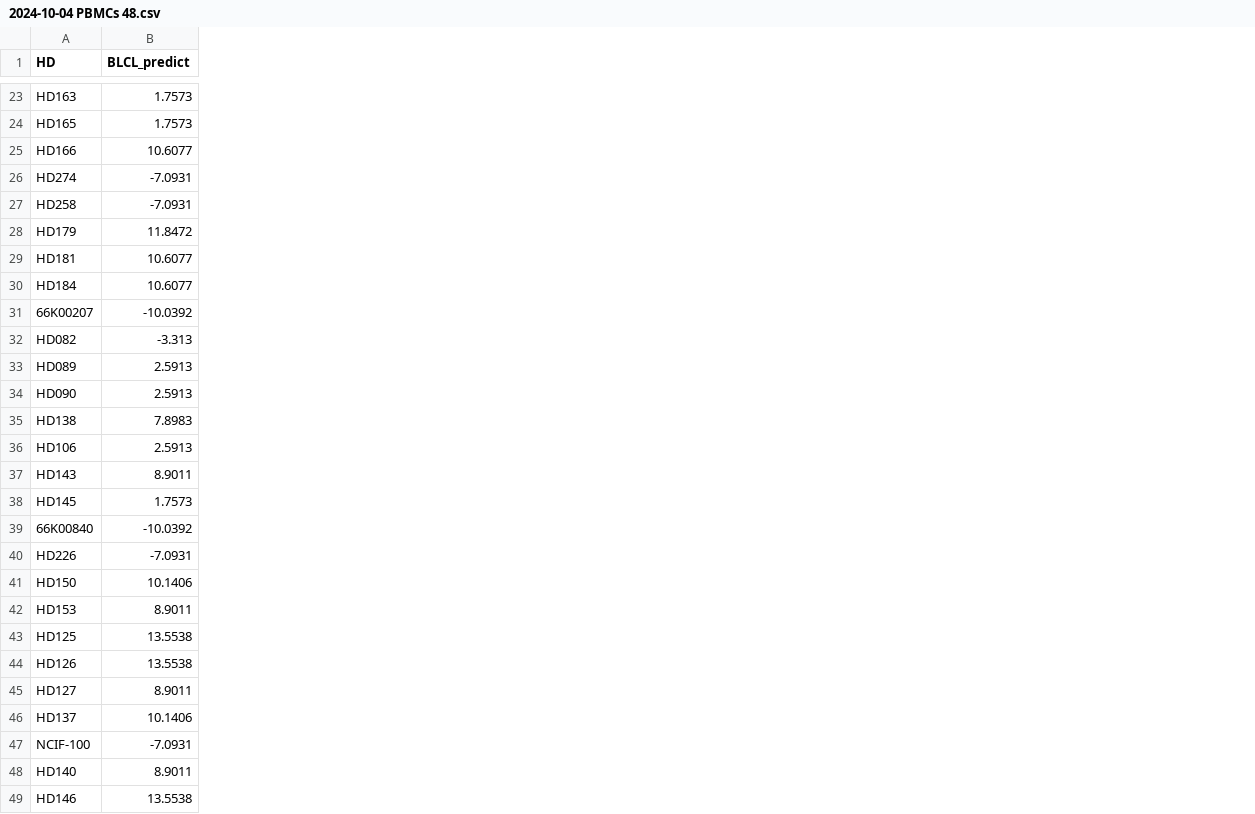
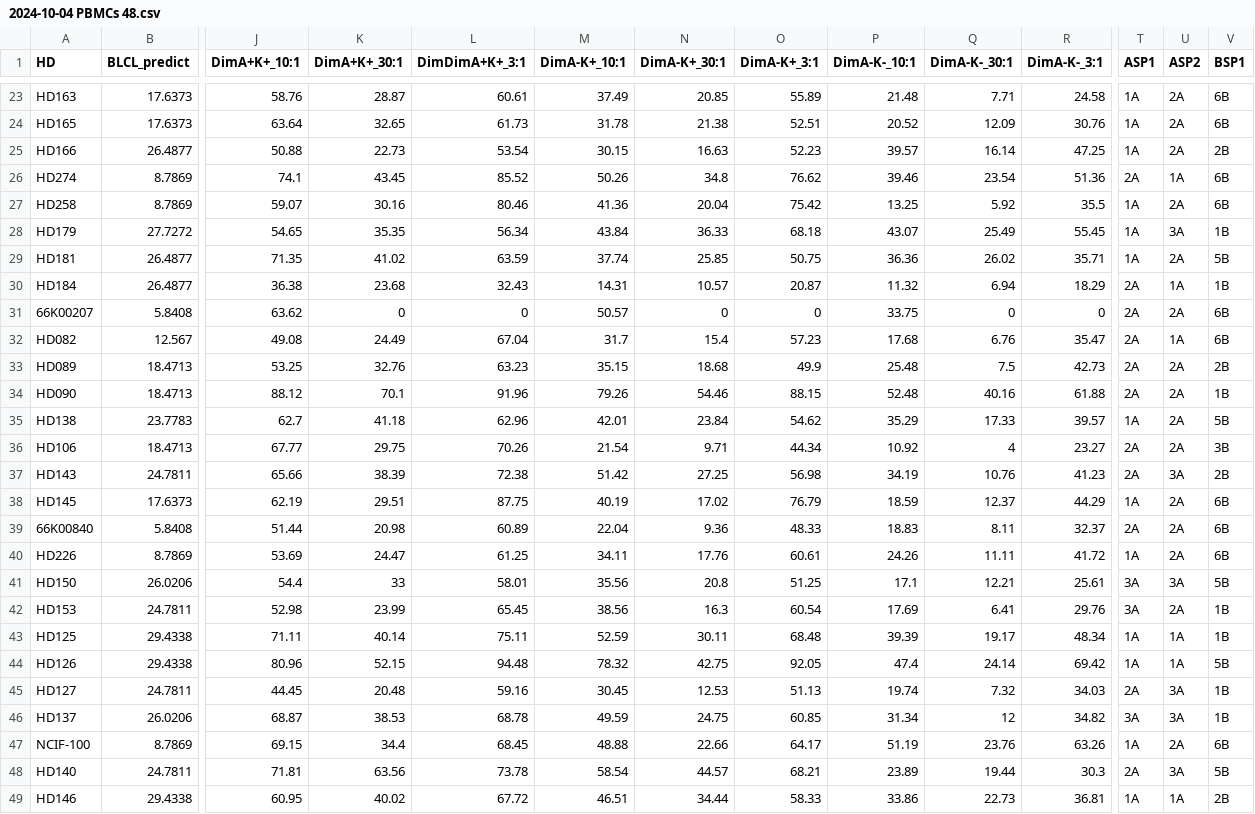
Before and after one commit to olivered30/NK-CELL, a CSV file: NK2024/Python files/2024-10-04 PBMCs 48.csv, drawn as a sheet; only a part is shown, gaps mark what is left out; the diff covers the shown part only; the diff names each change by its address in the sheet, - before the commit and + after, or states it on an @@ line.

```diff
--- a/NK2024/Python files/2024-10-04 PBMCs 48.csv
+++ b/NK2024/Python files/2024-10-04 PBMCs 48.csv
+column J (DimA+K+_10:1), rows 23-49: 58.76 | 63.64 | 50.88 | 74.1 | 59.07 | 54.65 | 71.35 | 36.38 | 63.62 | 49.08 | 53.25 | 88.12 | 62.7 | 67.77 | 65.66 | 62.19 | 51.44 | 53.69 | 54.4 | 52.98 | 71.11 | 80.96 | 44.45 | 68.87 | 69.15 | 71.81 | 60.95
+column K (DimA+K+_30:1), rows 23-49: 28.87 | 32.65 | 22.73 | 43.45 | 30.16 | 35.35 | 41.02 | 23.68 | 0 | 24.49 | 32.76 | 70.1 | 41.18 | 29.75 | 38.39 | 29.51 | 20.98 | 24.47 | 33 | 23.99 | 40.14 | 52.15 | 20.48 | 38.53 | 34.4 | 63.56 | 40.02
+column L (DimDimA+K+_3:1), rows 23-49: 60.61 | 61.73 | 53.54 | 85.52 | 80.46 | 56.34 | 63.59 | 32.43 | 0 | 67.04 | 63.23 | 91.96 | 62.96 | 70.26 | 72.38 | 87.75 | 60.89 | 61.25 | 58.01 | 65.45 | 75.11 | 94.48 | 59.16 | 68.78 | 68.45 | 73.78 | 67.72
+column M (DimA-K+_10:1), rows 23-49: 37.49 | 31.78 | 30.15 | 50.26 | 41.36 | 43.84 | 37.74 | 14.31 | 50.57 | 31.7 | 35.15 | 79.26 | 42.01 | 21.54 | 51.42 | 40.19 | 22.04 | 34.11 | 35.56 | 38.56 | 52.59 | 78.32 | 30.45 | 49.59 | 48.88 | 58.54 | 46.51
+column N (DimA-K+_30:1), rows 23-49: 20.85 | 21.38 | 16.63 | 34.8 | 20.04 | 36.33 | 25.85 | 10.57 | 0 | 15.4 | 18.68 | 54.46 | 23.84 | 9.71 | 27.25 | 17.02 | 9.36 | 17.76 | 20.8 | 16.3 | 30.11 | 42.75 | 12.53 | 24.75 | 22.66 | 44.57 | 34.44
+column O (DimA-K+_3:1), rows 23-49: 55.89 | 52.51 | 52.23 | 76.62 | 75.42 | 68.18 | 50.75 | 20.87 | 0 | 57.23 | 49.9 | 88.15 | 54.62 | 44.34 | 56.98 | 76.79 | 48.33 | 60.61 | 51.25 | 60.54 | 68.48 | 92.05 | 51.13 | 60.85 | 64.17 | 68.21 | 58.33
+column P (DimA-K-_10:1), rows 23-49: 21.48 | 20.52 | 39.57 | 39.46 | 13.25 | 43.07 | 36.36 | 11.32 | 33.75 | 17.68 | 25.48 | 52.48 | 35.29 | 10.92 | 34.19 | 18.59 | 18.83 | 24.26 | 17.1 | 17.69 | 39.39 | 47.4 | 19.74 | 31.34 | 51.19 | 23.89 | 33.86
+column Q (DimA-K-_30:1), rows 23-49: 7.71 | 12.09 | 16.14 | 23.54 | 5.92 | 25.49 | 26.02 | 6.94 | 0 | 6.76 | 7.5 | 40.16 | 17.33 | 4 | 10.76 | 12.37 | 8.11 | 11.11 | 12.21 | 6.41 | 19.17 | 24.14 | 7.32 | 12 | 23.76 | 19.44 | 22.73
+column R (DimA-K-_3:1), rows 23-49: 24.58 | 30.76 | 47.25 | 51.36 | 35.5 | 55.45 | 35.71 | 18.29 | 0 | 35.47 | 42.73 | 61.88 | 39.57 | 23.27 | 41.23 | 44.29 | 32.37 | 41.72 | 25.61 | 29.76 | 48.34 | 69.42 | 34.03 | 34.82 | 63.26 | 30.3 | 36.81
+column T (ASP1), rows 23-49: 1A | 1A | 1A | 2A | 1A | 1A | 1A | 2A | 2A | 2A | 2A | 2A | 1A | 2A | 2A | 1A | 2A | 1A | 3A | 3A | 1A | 1A | 2A | 3A | 1A | 2A | 1A
+column U (ASP2), rows 23-49: 2A | 2A | 2A | 1A | 2A | 3A | 2A | 1A | 2A | 1A | 2A | 2A | 2A | 2A | 3A | 2A | 2A | 2A | 3A | 2A | 1A | 1A | 3A | 3A | 2A | 3A | 1A
+column V (BSP1), rows 23-49: 6B | 6B | 2B | 6B | 6B | 1B | 5B | 1B | 6B | 6B | 2B | 1B | 5B | 3B | 2B | 6B | 6B | 6B | 5B | 1B | 1B | 5B | 1B | 1B | 6B | 5B | 2B
-B23:B24 (BLCL_predict): 1.7573
+B23:B24 (BLCL_predict): 17.6373
-B25 (BLCL_predict): 10.6077
+B25 (BLCL_predict): 26.4877
-B26:B27 (BLCL_predict): -7.0931
+B26:B27 (BLCL_predict): 8.7869
-B28 (BLCL_predict): 11.8472
+B28 (BLCL_predict): 27.7272
-B29:B30 (BLCL_predict): 10.6077
+B29:B30 (BLCL_predict): 26.4877
-B31 (BLCL_predict): -10.0392
+B31 (BLCL_predict): 5.8408
-B32 (BLCL_predict): -3.313
+B32 (BLCL_predict): 12.567
-B33:B34 (BLCL_predict): 2.5913
+B33:B34 (BLCL_predict): 18.4713
-B35 (BLCL_predict): 7.8983
+B35 (BLCL_predict): 23.7783
-B36 (BLCL_predict): 2.5913
+B36 (BLCL_predict): 18.4713
-B37 (BLCL_predict): 8.9011
+B37 (BLCL_predict): 24.7811
-B38 (BLCL_predict): 1.7573
+B38 (BLCL_predict): 17.6373
-B39 (BLCL_predict): -10.0392
+B39 (BLCL_predict): 5.8408
-B40 (BLCL_predict): -7.0931
+B40 (BLCL_predict): 8.7869
-B41 (BLCL_predict): 10.1406
+B41 (BLCL_predict): 26.0206
-B42 (BLCL_predict): 8.9011
+B42 (BLCL_predict): 24.7811
-B43:B44 (BLCL_predict): 13.5538
+B43:B44 (BLCL_predict): 29.4338
-B45 (BLCL_predict): 8.9011
+B45 (BLCL_predict): 24.7811
-B46 (BLCL_predict): 10.1406
+B46 (BLCL_predict): 26.0206
-B47 (BLCL_predict): -7.0931
+B47 (BLCL_predict): 8.7869
-B48 (BLCL_predict): 8.9011
+B48 (BLCL_predict): 24.7811
-B49 (BLCL_predict): 13.5538
+B49 (BLCL_predict): 29.4338
```
Also changed, not shown: 3 added columns and 24 edited cells elsewhere in this file.
